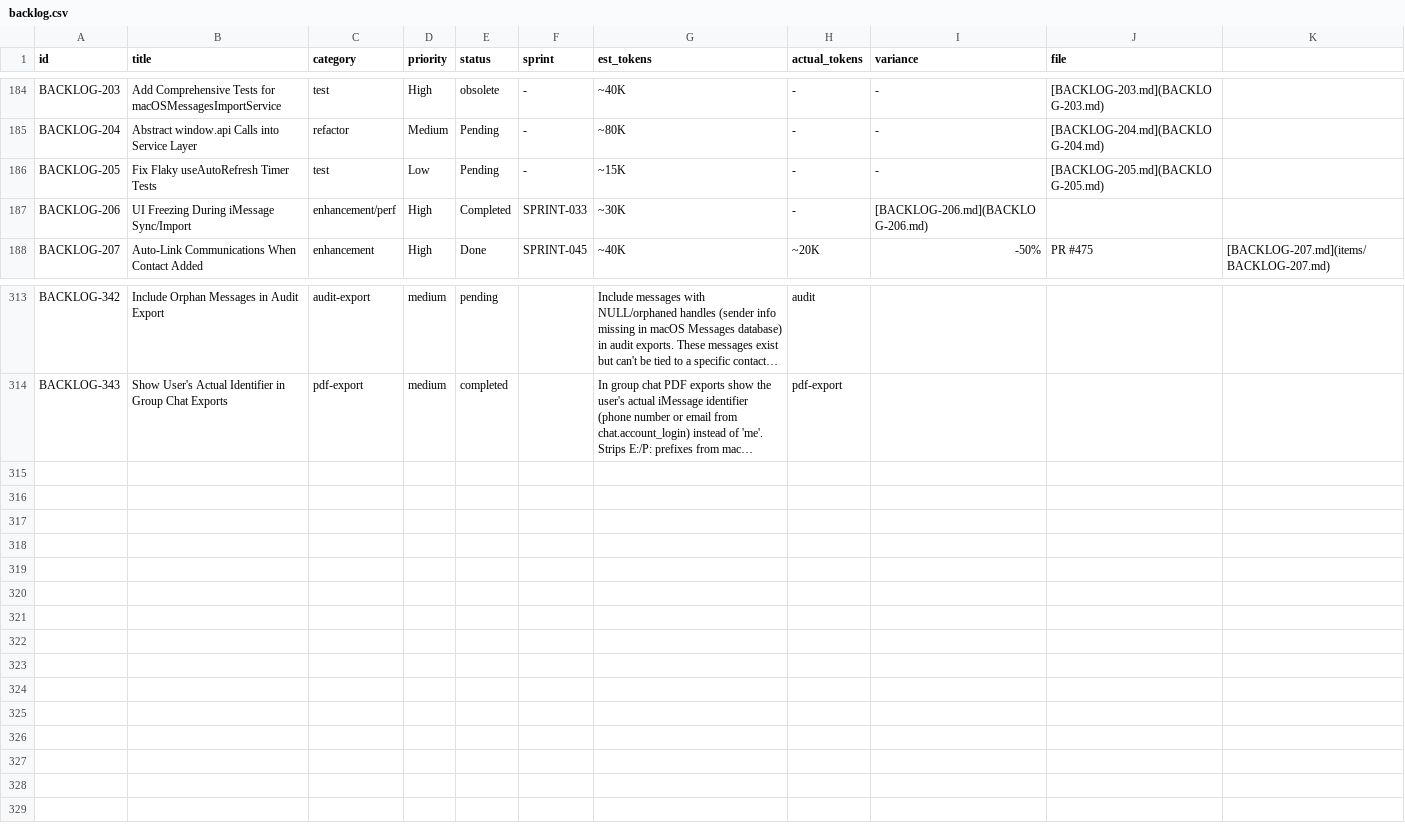
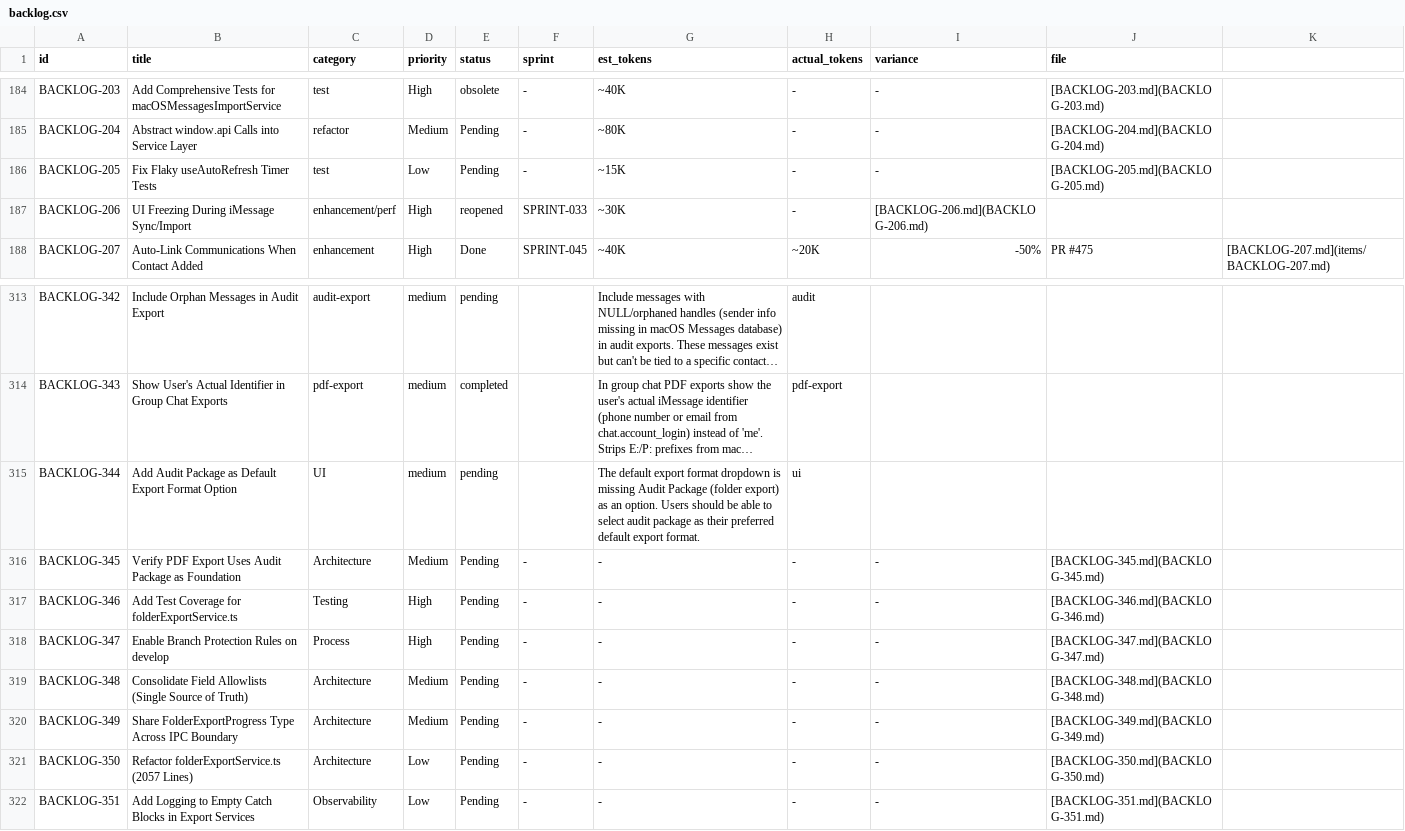
Before and after one commit to 5hdaniel/Mad, a CSV file: .claude/plans/backlog/data/backlog.csv, drawn as a sheet; only a part is shown, gaps mark what is left out; long unchanged cells end in …; the diff names each change by its address in the sheet, - before the commit and + after, or states it on an @@ line.

```diff
--- a/.claude/plans/backlog/data/backlog.csv
+++ b/.claude/plans/backlog/data/backlog.csv
-E187 (status): Completed
+E187 (status): reopened
+row 315: BACKLOG-344 | Add Audit Package as Default Export Format Option | UI | medium | pending |  | The default export format dropdown is missing Audit Package (folder export) as an option. Users should be able to select audit package as their preferred default export format. | ui
+row 316: BACKLOG-345 | Verify PDF Export Uses Audit Package as Foundation | Architecture | Medium | Pending | - | - | - | - | [BACKLOG-345.md](BACKLOG-345.md)
+row 317: BACKLOG-346 | Add Test Coverage for folderExportService.ts | Testing | High | Pending | - | - | - | - | [BACKLOG-346.md](BACKLOG-346.md)
+row 318: BACKLOG-347 | Enable Branch Protection Rules on develop | Process | High | Pending | - | - | - | - | [BACKLOG-347.md](BACKLOG-347.md)
+row 319: BACKLOG-348 | Consolidate Field Allowlists (Single Source of Truth) | Architecture | Medium | Pending | - | - | - | - | [BACKLOG-348.md](BACKLOG-348.md)
+row 320: BACKLOG-349 | Share FolderExportProgress Type Across IPC Boundary | Architecture | Medium | Pending | - | - | - | - | [BACKLOG-349.md](BACKLOG-349.md)
+row 321: BACKLOG-350 | Refactor folderExportService.ts (2057 Lines) | Architecture | Low | Pending | - | - | - | - | [BACKLOG-350.md](BACKLOG-350.md)
+row 322: BACKLOG-351 | Add Logging to Empty Catch Blocks in Export Services | Observability | Low | Pending | - | - | - | - | [BACKLOG-351.md](BACKLOG-351.md)
```
Also changed, not shown: .claude/plans/backlog/data/changelog.csv, 8 other files.
